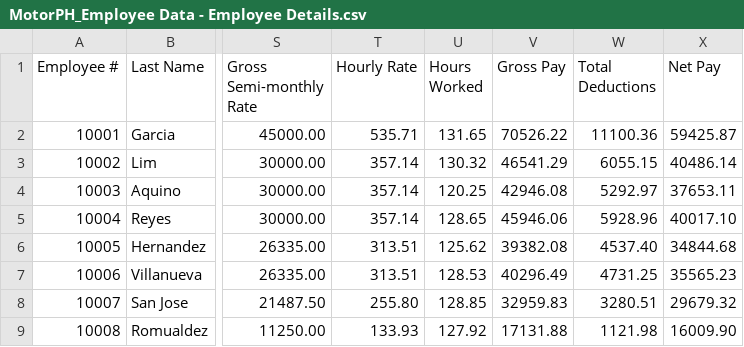
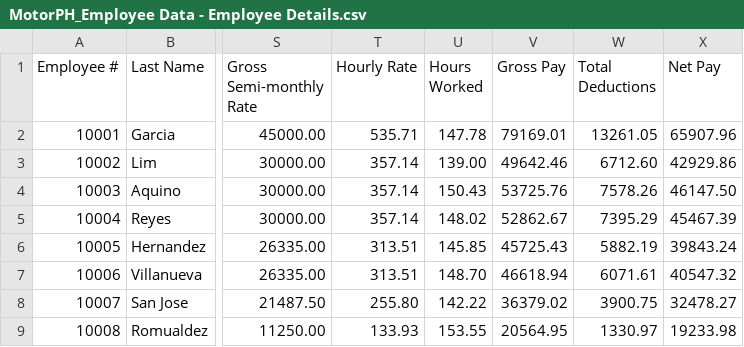
Before and after one commit to armlynobinguar/CP2, a CSV file: resources/MotorPH_Employee Data - Employee Details.csv, drawn as a sheet; only a part is shown, gaps mark what is left out; the diff covers the shown part only; the diff names each change by its address in the sheet, - before the commit and + after, or states it on an @@ line.

```diff
--- a/resources/MotorPH_Employee Data - Employee Details.csv
+++ b/resources/MotorPH_Employee Data - Employee Details.csv
-U2 (Hours Worked): 131.65
+U2 (Hours Worked): 147.78
-V2 (Gross Pay): 70526.22
+V2 (Gross Pay): 79169.01
-W2 (Total Deductions): 11100.36
+W2 (Total Deductions): 13261.05
-X2 (Net Pay): 59425.87
+X2 (Net Pay): 65907.96
-U3 (Hours Worked): 130.32
+U3 (Hours Worked): 139.00
-V3 (Gross Pay): 46541.29
+V3 (Gross Pay): 49642.46
-W3 (Total Deductions): 6055.15
+W3 (Total Deductions): 6712.60
-X3 (Net Pay): 40486.14
+X3 (Net Pay): 42929.86
-U4 (Hours Worked): 120.25
+U4 (Hours Worked): 150.43
-V4 (Gross Pay): 42946.08
+V4 (Gross Pay): 53725.76
-W4 (Total Deductions): 5292.97
+W4 (Total Deductions): 7578.26
-X4 (Net Pay): 37653.11
+X4 (Net Pay): 46147.50
-U5 (Hours Worked): 128.65
+U5 (Hours Worked): 148.02
-V5 (Gross Pay): 45946.06
+V5 (Gross Pay): 52862.67
-W5 (Total Deductions): 5928.96
+W5 (Total Deductions): 7395.29
-X5 (Net Pay): 40017.10
+X5 (Net Pay): 45467.39
-U6 (Hours Worked): 125.62
+U6 (Hours Worked): 145.85
-V6 (Gross Pay): 39382.08
+V6 (Gross Pay): 45725.43
-W6 (Total Deductions): 4537.40
+W6 (Total Deductions): 5882.19
-X6 (Net Pay): 34844.68
+X6 (Net Pay): 39843.24
-U7 (Hours Worked): 128.53
+U7 (Hours Worked): 148.70
-V7 (Gross Pay): 40296.49
+V7 (Gross Pay): 46618.94
-W7 (Total Deductions): 4731.25
+W7 (Total Deductions): 6071.61
-X7 (Net Pay): 35565.23
+X7 (Net Pay): 40547.32
-U8 (Hours Worked): 128.85
+U8 (Hours Worked): 142.22
-V8 (Gross Pay): 32959.83
+V8 (Gross Pay): 36379.02
-W8 (Total Deductions): 3280.51
+W8 (Total Deductions): 3900.75
-X8 (Net Pay): 29679.32
+X8 (Net Pay): 32478.27
-U9 (Hours Worked): 127.92
+U9 (Hours Worked): 153.55
-V9 (Gross Pay): 17131.88
+V9 (Gross Pay): 20564.95
-W9 (Total Deductions): 1121.98
+W9 (Total Deductions): 1330.97
-X9 (Net Pay): 16009.90
+X9 (Net Pay): 19233.98
```
Also changed, not shown: 104 edited cells elsewhere in this file, 1 other file.
